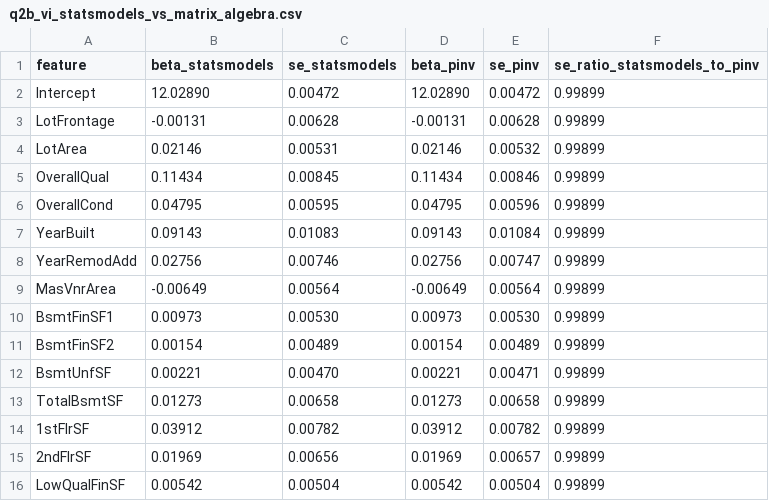
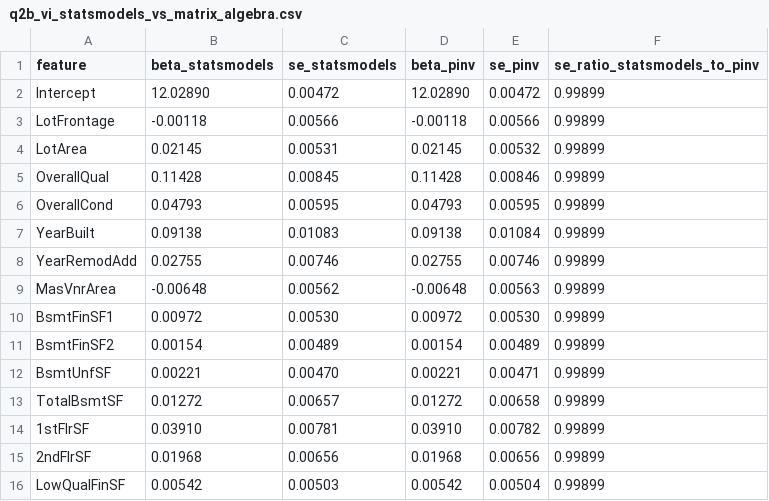
Before and after one commit to giacomomaggiore/ml-finance-insurance, a CSV file: 1-linear-regression/output/q2b_vi_statsmodels_vs_matrix_algebra.csv, drawn as a sheet; only a part is shown; the diff covers the shown part only.

```diff
--- a/1-linear-regression/output/q2b_vi_statsmodels_vs_matrix_algebra.csv
+++ b/1-linear-regression/output/q2b_vi_statsmodels_vs_matrix_algebra.csv
@@ -2,15 +2,15 @@ feature,beta_statsmodels,se_statsmodels,beta_pinv,se_pinv,se_ratio_statsmodels_t
 Intercept,12.02890,0.00472,12.02890,0.00472,0.99899
-LotFrontage,-0.00131,0.00628,-0.00131,0.00628,0.99899
-LotArea,0.02146,0.00531,0.02146,0.00532,0.99899
-OverallQual,0.11434,0.00845,0.11434,0.00846,0.99899
-OverallCond,0.04795,0.00595,0.04795,0.00596,0.99899
-YearBuilt,0.09143,0.01083,0.09143,0.01084,0.99899
-YearRemodAdd,0.02756,0.00746,0.02756,0.00747,0.99899
-MasVnrArea,-0.00649,0.00564,-0.00649,0.00564,0.99899
-BsmtFinSF1,0.00973,0.00530,0.00973,0.00530,0.99899
+LotFrontage,-0.00118,0.00566,-0.00118,0.00566,0.99899
+LotArea,0.02145,0.00531,0.02145,0.00532,0.99899
+OverallQual,0.11428,0.00845,0.11428,0.00846,0.99899
+OverallCond,0.04793,0.00595,0.04793,0.00595,0.99899
+YearBuilt,0.09138,0.01083,0.09138,0.01084,0.99899
+YearRemodAdd,0.02755,0.00746,0.02755,0.00746,0.99899
+MasVnrArea,-0.00648,0.00562,-0.00648,0.00563,0.99899
+BsmtFinSF1,0.00972,0.00530,0.00972,0.00530,0.99899
 BsmtFinSF2,0.00154,0.00489,0.00154,0.00489,0.99899
 BsmtUnfSF,0.00221,0.00470,0.00221,0.00471,0.99899
-TotalBsmtSF,0.01273,0.00658,0.01273,0.00658,0.99899
-1stFlrSF,0.03912,0.00782,0.03912,0.00782,0.99899
-2ndFlrSF,0.01969,0.00656,0.01969,0.00657,0.99899
-LowQualFinSF,0.00542,0.00504,0.00542,0.00504,0.99899
+TotalBsmtSF,0.01272,0.00657,0.01272,0.00658,0.99899
+1stFlrSF,0.03910,0.00781,0.03910,0.00782,0.99899
+2ndFlrSF,0.01968,0.00656,0.01968,0.00656,0.99899
+LowQualFinSF,0.00542,0.00503,0.00542,0.00504,0.99899
```
Also changed, not shown: 44 edited cells elsewhere in this file, 1-linear-regression/output/q2a_ols_numerical_coefficients.csv, 1-linear-regression/output/q2a_ols_numerical_metrics.csv, 23 other files.
